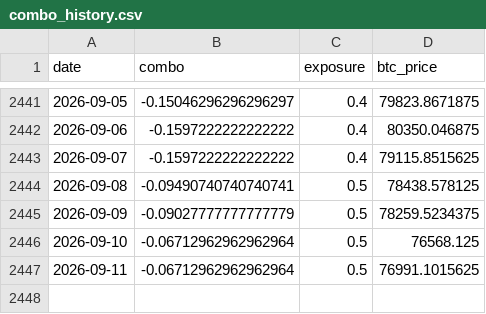
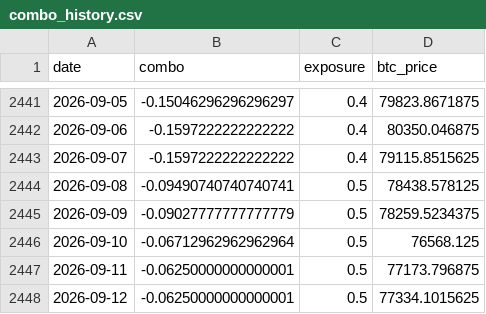
Before and after one commit to DarkoIOSG/d10-strategy, a CSV file: data/combo_history.csv, drawn as a sheet; only a part is shown, gaps mark what is left out.

```diff
--- a/data/combo_history.csv
+++ b/data/combo_history.csv
@@ -2446,2 +2446,3 @@ date,combo,exposure,btc_price
 2026-09-10,-0.06712962962962964,0.5,76568.125
-2026-09-11,-0.06712962962962964,0.5,76991.1015625
+2026-09-11,-0.06250000000000001,0.5,77173.796875
+2026-09-12,-0.06250000000000001,0.5,77334.1015625
```
Also changed, not shown: 2 other files.
